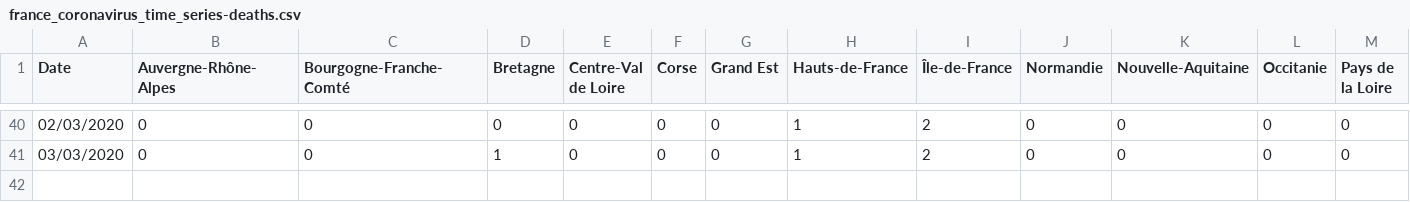
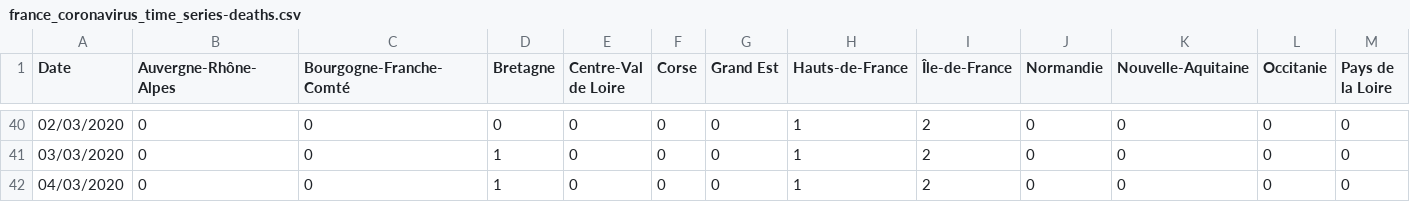
Before and after one commit to cedricguadalupe/FRANCE-COVID-19, a CSV file: france_coronavirus_time_series-deaths.csv, drawn as a sheet; only a part is shown, gaps mark what is left out; rows hold the shown columns only; the diff names each change by its address in the sheet, - before the commit and + after, or states it on an @@ line.

Commit message:
Update france_coronavirus_time_series-deaths.csv

```diff
--- a/france_coronavirus_time_series-deaths.csv
+++ b/france_coronavirus_time_series-deaths.csv
+row 42: 04/03/2020 | 0 | 0 | 1 | 0 | 0 | 0 | 1 | 2 | 0 | 0 | 0 | 0
```
